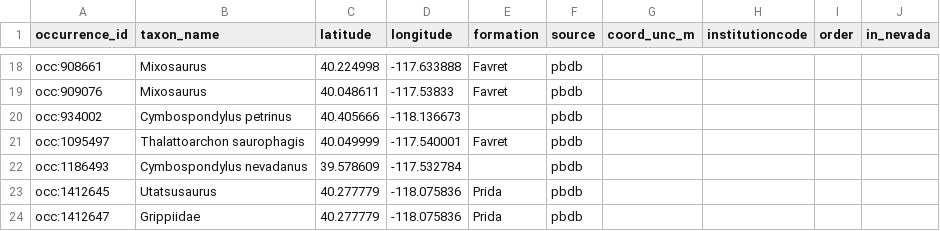
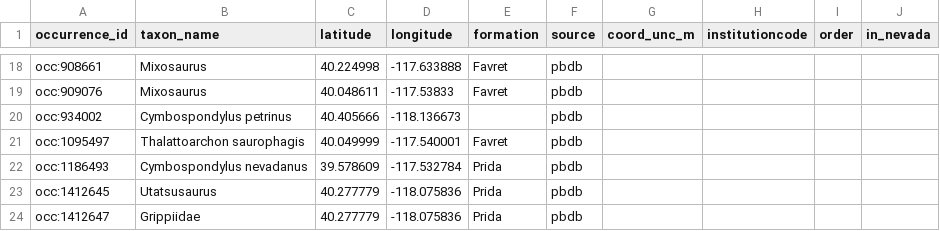
Before and after one commit to bdgroves/Project-PaleoWave, a CSV file: data/pbdb/paleowave_combined.csv, drawn as a sheet; only a part is shown, gaps mark what is left out.

Commit message:
Notebook 09: literature locality harvest
- Searched 6 key papers (Merriam 1908 through Klein 2020)
- Zero net new localities — PBDB coverage already comprehensive
- Fixed: occ:1186493 (C. nevadanus, New Pass) formation NaN → Prida
- Coordinate validation: all lit-derived coords within 5km of PBDB entries
- PBDB georeferencing confirmed accurate for Nevada Triassic ichthyosaurs

```diff
--- a/data/pbdb/paleowave_combined.csv
+++ b/data/pbdb/paleowave_combined.csv
@@ -21,3 +21,3 @@ occ:934002,Cymbospondylus petrinus,40.405666,-118.136673,,pbdb,,,,
 occ:1095497,Thalattoarchon saurophagis,40.049999,-117.540001,Favret,pbdb,,,,
-occ:1186493,Cymbospondylus nevadanus,39.578609,-117.532784,,pbdb,,,,
+occ:1186493,Cymbospondylus nevadanus,39.578609,-117.532784,Prida,pbdb,,,,
 occ:1412645,Utatsusaurus,40.277779,-118.075836,Prida,pbdb,,,,
```
Also changed, not shown: data/pbdb/pbdb_occurrences_clean.csv, 2 other files.
